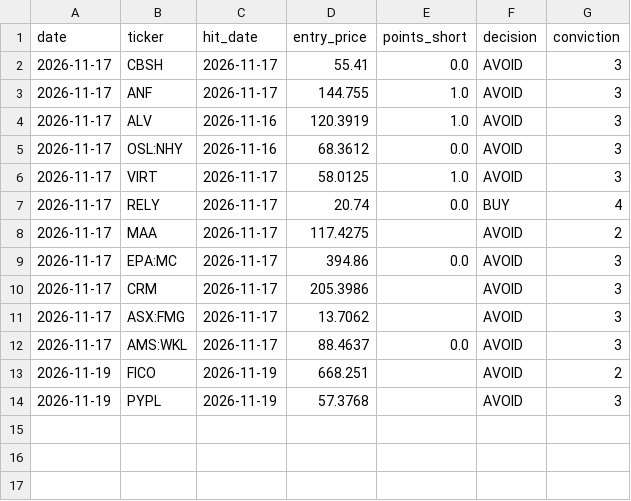
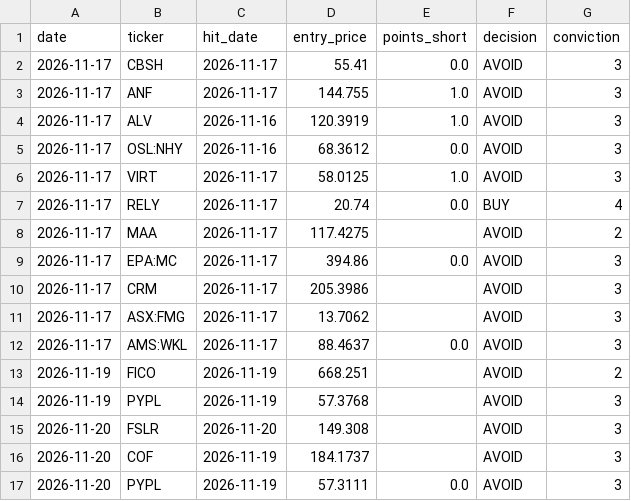
Before and after one commit to oskarajaspinall-cell/paper-portfolio, a CSV file: portfolio/entry_conversions.csv, drawn as a sheet.

```diff
--- a/portfolio/entry_conversions.csv
+++ b/portfolio/entry_conversions.csv
@@ -14 +14,4 @@ date,ticker,hit_date,entry_price,points_short,decision,conviction
 2026-11-19,PYPL,2026-11-19,57.3768,,AVOID,3
+2026-11-20,FSLR,2026-11-20,149.308,,AVOID,3
+2026-11-20,COF,2026-11-19,184.1737,,AVOID,3
+2026-11-20,PYPL,2026-11-19,57.3111,0.0,AVOID,3
```
Also changed, not shown: portfolio/decisions.csv, portfolio/entry_watch.csv, 33 other files.
